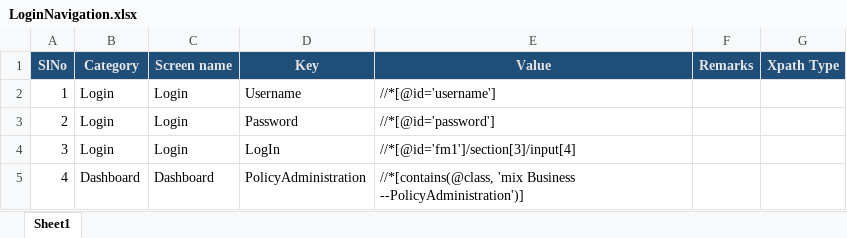
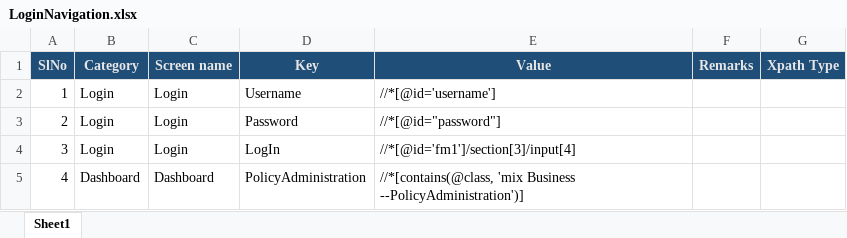
Before and after one commit to AdarshIntellibottech/Triple-III-Motor-bot, an Excel workbook: bin/Debug/netcoreapp3.1/RequiredFiles/LoginNavigation.xlsx, sheet Sheet1, drawn as a sheet; values as stored, in another font and other column widths than the file's, no borders; the diff names each change by its address in the sheet, - before the commit and + after, or states it on an @@ line.

```diff
--- a/bin/Debug/netcoreapp3.1/RequiredFiles/LoginNavigation.xlsx (sheet Sheet1)
+++ b/bin/Debug/netcoreapp3.1/RequiredFiles/LoginNavigation.xlsx (sheet Sheet1)
-E3 (Value): //*[@id='password']
+E3 (Value): //*[@id="password"]
```
Also changed, not shown: 51 other files.
